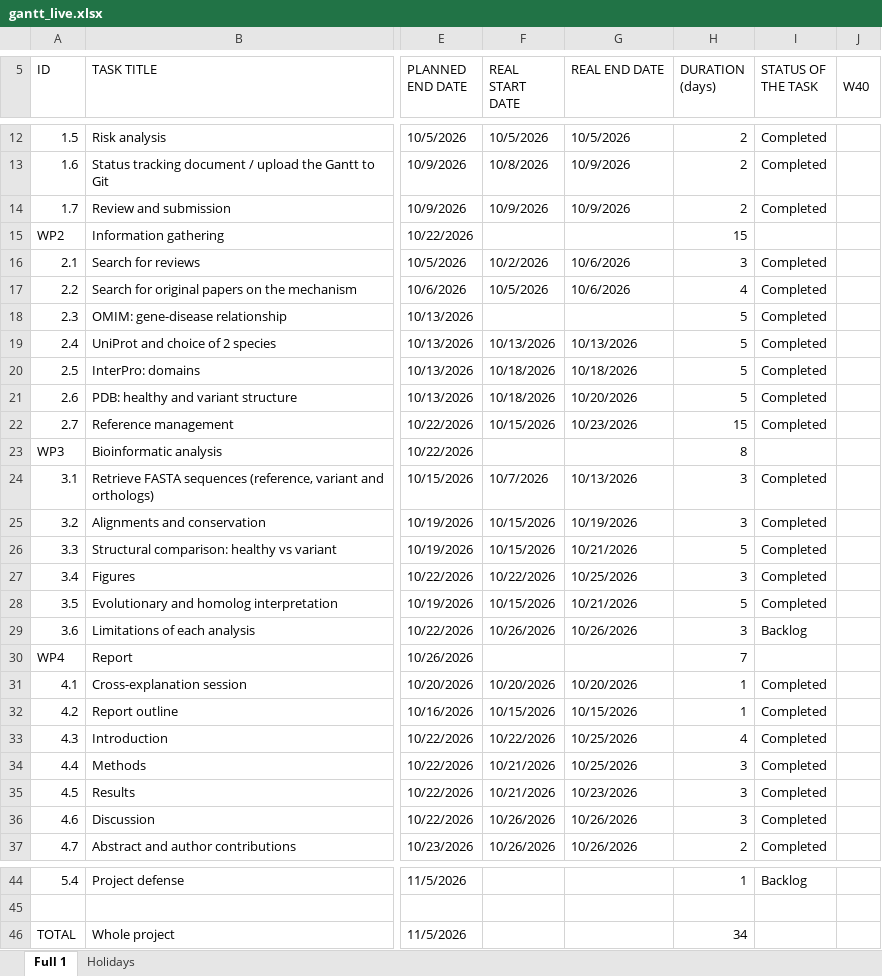
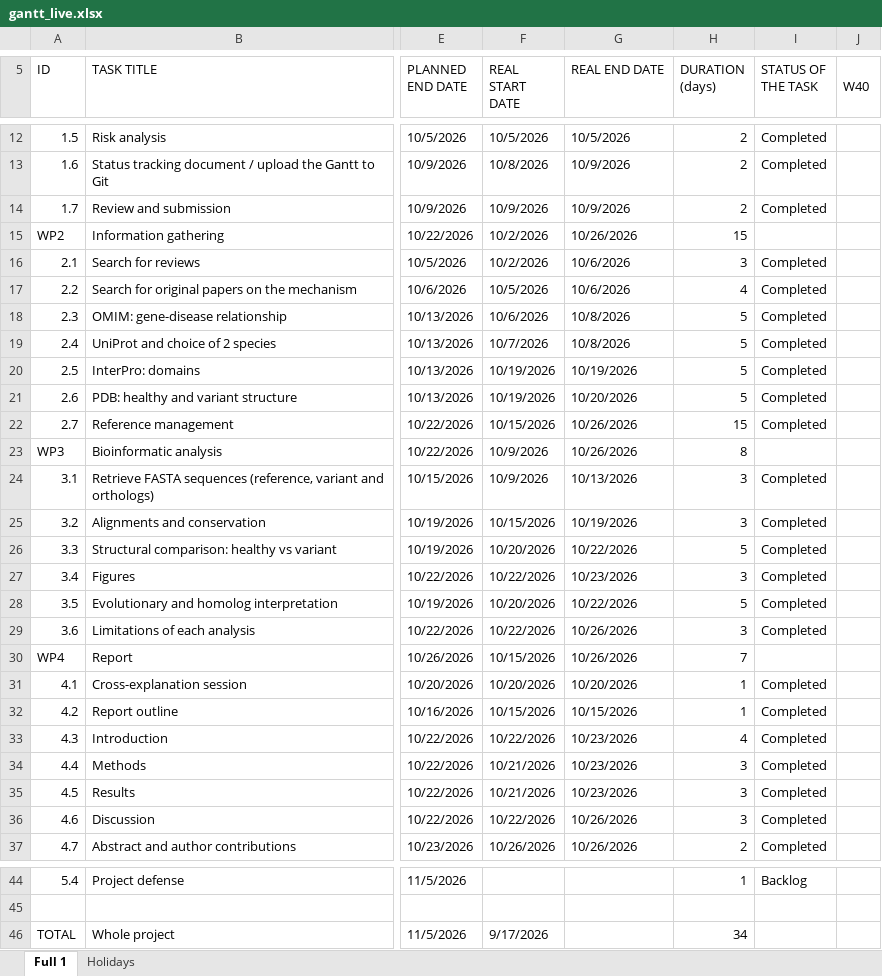
Before and after one commit to daliajordan/G12A_PMM2_CDG_IB_2026, an Excel workbook: gantt/live/gantt_live.xlsx, sheet Full 1, drawn as a sheet; only a part is shown, gaps mark what is left out; values as stored, in another font and other column widths than the file's, no cell formats; the diff covers the shown part only; the diff names each change by its address in the sheet, - before the commit and + after, or states it on an @@ line.

```diff
--- a/gantt/live/gantt_live.xlsx (sheet Full 1)
+++ b/gantt/live/gantt_live.xlsx (sheet Full 1)
-F15 (REAL START DATE): (empty)
+F15 (REAL START DATE): 10/2/2026
-G15 (REAL END DATE): (empty)
+G15 (REAL END DATE): 10/26/2026
-F18 (REAL START DATE): (empty)
+F18 (REAL START DATE): 10/6/2026
-G18 (REAL END DATE): (empty)
+G18 (REAL END DATE): 10/8/2026
-F19 (REAL START DATE): 10/13/2026
+F19 (REAL START DATE): 10/7/2026
-G19 (REAL END DATE): 10/13/2026
+G19 (REAL END DATE): 10/8/2026
-F20:F21 (REAL START DATE): 10/18/2026
+F20:F21 (REAL START DATE): 10/19/2026
-G20 (REAL END DATE): 10/18/2026
+G20 (REAL END DATE): 10/19/2026
-G22 (REAL END DATE): 10/23/2026
+G22 (REAL END DATE): 10/26/2026
-F23 (REAL START DATE): (empty)
+F23 (REAL START DATE): 10/9/2026
-G23 (REAL END DATE): (empty)
+G23 (REAL END DATE): 10/26/2026
-F24 (REAL START DATE): 10/7/2026
+F24 (REAL START DATE): 10/9/2026
-F26 (REAL START DATE): 10/15/2026
+F26 (REAL START DATE): 10/20/2026
-G26 (REAL END DATE): 10/21/2026
+G26 (REAL END DATE): 10/22/2026
-G27 (REAL END DATE): 10/25/2026
+G27 (REAL END DATE): 10/23/2026
-F28 (REAL START DATE): 10/15/2026
+F28 (REAL START DATE): 10/20/2026
-G28 (REAL END DATE): 10/21/2026
+G28 (REAL END DATE): 10/22/2026
-F29 (REAL START DATE): 10/26/2026
+F29 (REAL START DATE): 10/22/2026
-I29 (STATUS OF THE TASK): Backlog
+I29 (STATUS OF THE TASK): Completed
-F30 (REAL START DATE): (empty)
+F30 (REAL START DATE): 10/15/2026
-G30 (REAL END DATE): (empty)
+G30 (REAL END DATE): 10/26/2026
-G33:G34 (REAL END DATE): 10/25/2026
+G33:G34 (REAL END DATE): 10/23/2026
-F36 (REAL START DATE): 10/26/2026
+F36 (REAL START DATE): 10/22/2026
-F46 (REAL START DATE): (empty)
+F46 (REAL START DATE): 9/17/2026
```
Also changed, not shown: 3 edited cells elsewhere in this sheet, cell formats, gantt/v3_frozen_2026-10-26/gantt_live_26-10-2026_14,30h.xlsx, 1 other file.
